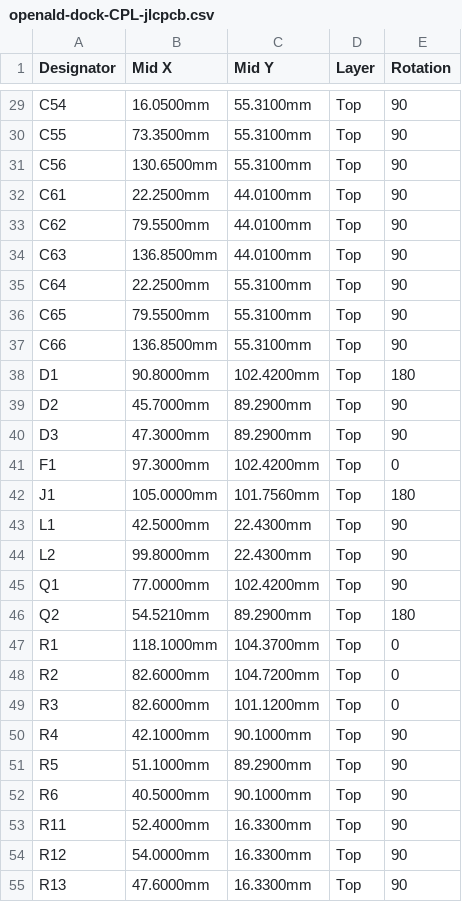
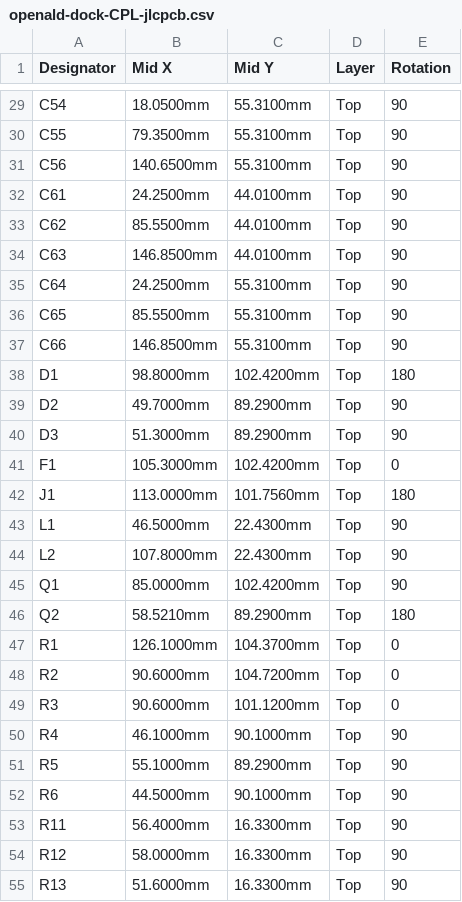
Before and after one commit to vicholz/openald, a CSV file: charging_dock/fab/openald-dock-CPL-jlcpcb.csv, drawn as a sheet; only a part is shown, gaps mark what is left out; the diff covers the shown part only; the diff names each change by its address in the sheet, - before the commit and + after, or states it on an @@ line.

```diff
--- a/charging_dock/fab/openald-dock-CPL-jlcpcb.csv
+++ b/charging_dock/fab/openald-dock-CPL-jlcpcb.csv
-B29 (Mid X): 16.0500mm
+B29 (Mid X): 18.0500mm
-B30 (Mid X): 73.3500mm
+B30 (Mid X): 79.3500mm
-B31 (Mid X): 130.6500mm
+B31 (Mid X): 140.6500mm
-B32 (Mid X): 22.2500mm
+B32 (Mid X): 24.2500mm
-B33 (Mid X): 79.5500mm
+B33 (Mid X): 85.5500mm
-B34 (Mid X): 136.8500mm
+B34 (Mid X): 146.8500mm
-B35 (Mid X): 22.2500mm
+B35 (Mid X): 24.2500mm
-B36 (Mid X): 79.5500mm
+B36 (Mid X): 85.5500mm
-B37 (Mid X): 136.8500mm
+B37 (Mid X): 146.8500mm
-B38 (Mid X): 90.8000mm
+B38 (Mid X): 98.8000mm
-B39 (Mid X): 45.7000mm
+B39 (Mid X): 49.7000mm
-B40 (Mid X): 47.3000mm
+B40 (Mid X): 51.3000mm
-B41 (Mid X): 97.3000mm
+B41 (Mid X): 105.3000mm
-B42 (Mid X): 105.0000mm
+B42 (Mid X): 113.0000mm
-B43 (Mid X): 42.5000mm
+B43 (Mid X): 46.5000mm
-B44 (Mid X): 99.8000mm
+B44 (Mid X): 107.8000mm
-B45 (Mid X): 77.0000mm
+B45 (Mid X): 85.0000mm
-B46 (Mid X): 54.5210mm
+B46 (Mid X): 58.5210mm
-B47 (Mid X): 118.1000mm
+B47 (Mid X): 126.1000mm
-B48:B49 (Mid X): 82.6000mm
+B48:B49 (Mid X): 90.6000mm
-B50 (Mid X): 42.1000mm
+B50 (Mid X): 46.1000mm
-B51 (Mid X): 51.1000mm
+B51 (Mid X): 55.1000mm
-B52 (Mid X): 40.5000mm
+B52 (Mid X): 44.5000mm
-B53 (Mid X): 52.4000mm
+B53 (Mid X): 56.4000mm
-B54 (Mid X): 54.0000mm
+B54 (Mid X): 58.0000mm
-B55 (Mid X): 47.6000mm
+B55 (Mid X): 51.6000mm
```
Also changed, not shown: 53 edited cells elsewhere in this file, charging_dock/fab/openald-dock-centroid.csv, 48 other files.
